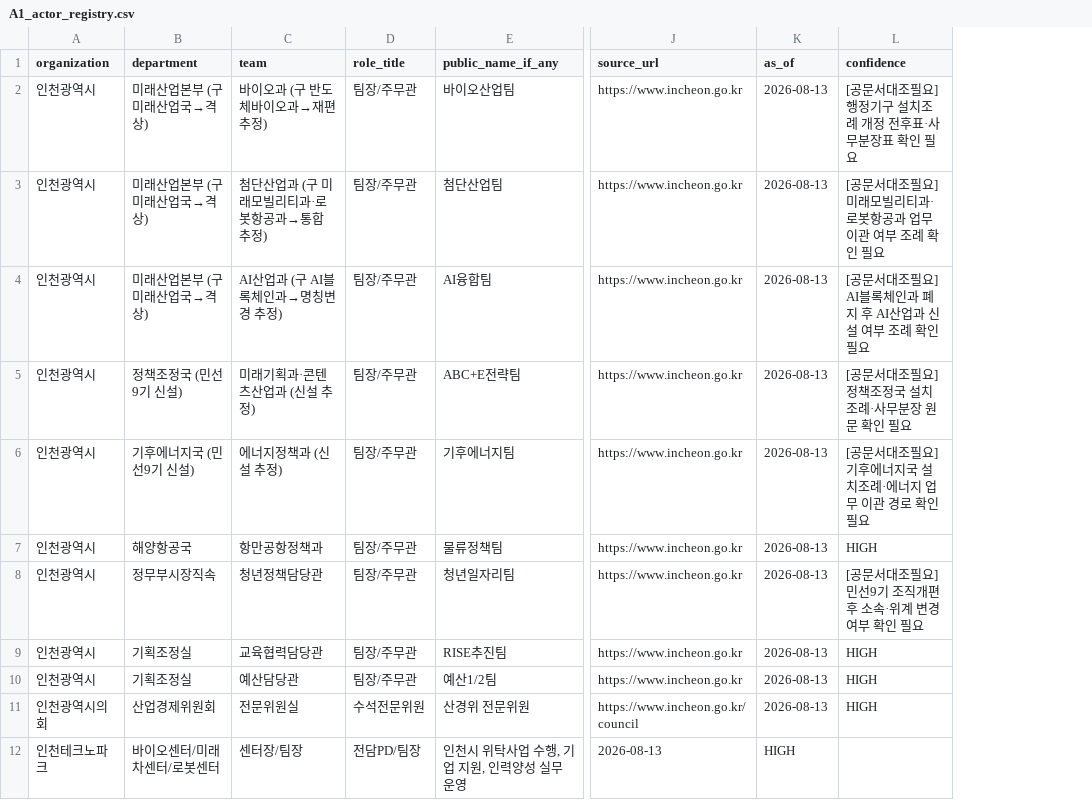
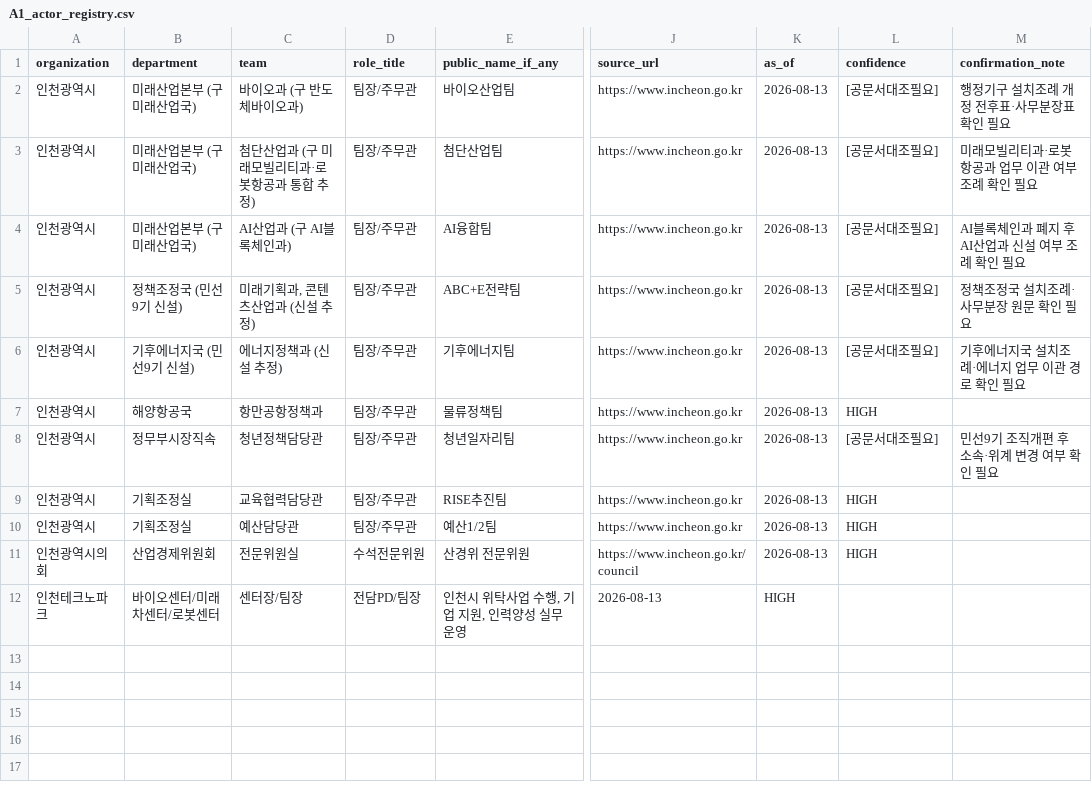
Before and after one commit to rokmc1893/F4, a CSV file: A/A1_actor_registry.csv, drawn as a sheet; only a part is shown, gaps mark what is left out; the diff names each change by its address in the sheet, - before the commit and + after, or states it on an @@ line.

Commit message:
Add files via upload

```diff
--- a/A/A1_actor_registry.csv
+++ b/A/A1_actor_registry.csv
+column M (confirmation_note), rows 2-8: 행정기구 설치조례 개정 전후표·사무분장표 확인 필요 | 미래모빌리티과·로봇항공과 업무 이관 여부 조례 확인 필요 | AI블록체인과 폐지 후 AI산업과 신설 여부 조례 확인 필요 | 정책조정국 설치조례·사무분장 원문 확인 필요 | 기후에너지국 설치조례·에너지 업무 이관 경로 확인 필요 |  | 민선9기 조직개편 후 소속·위계 변경 여부 확인 필요
-B2:B4 (department): 미래산업본부 (구 미래산업국→격상)
+B2:B4 (department): 미래산업본부 (구 미래산업국)
-C2 (team): 바이오과 (구 반도체바이오과→재편 추정)
+C2 (team): 바이오과 (구 반도체바이오과)
-L2 (confidence): [공문서대조필요] 행정기구 설치조례 개정 전후표·사무분장표 확인 필요
+L2 (confidence): [공문서대조필요]
-C3 (team): 첨단산업과 (구 미래모빌리티과·로봇항공과→통합 추정)
+C3 (team): 첨단산업과 (구 미래모빌리티과·로봇항공과 통합 추정)
-L3 (confidence): [공문서대조필요] 미래모빌리티과·로봇항공과 업무 이관 여부 조례 확인 필요
+L3 (confidence): [공문서대조필요]
-C4 (team): AI산업과 (구 AI블록체인과→명칭변경 추정)
+C4 (team): AI산업과 (구 AI블록체인과)
-L4 (confidence): [공문서대조필요] AI블록체인과 폐지 후 AI산업과 신설 여부 조례 확인 필요
+L4 (confidence): [공문서대조필요]
-C5 (team): 미래기획과·콘텐츠산업과 (신설 추정)
+C5 (team): 미래기획과, 콘텐츠산업과 (신설 추정)
-L5 (confidence): [공문서대조필요] 정책조정국 설치조례·사무분장 원문 확인 필요
+L5 (confidence): [공문서대조필요]
-L6 (confidence): [공문서대조필요] 기후에너지국 설치조례·에너지 업무 이관 경로 확인 필요
+L6 (confidence): [공문서대조필요]
-L8 (confidence): [공문서대조필요] 민선9기 조직개편 후 소속·위계 변경 여부 확인 필요
+L8 (confidence): [공문서대조필요]
```
